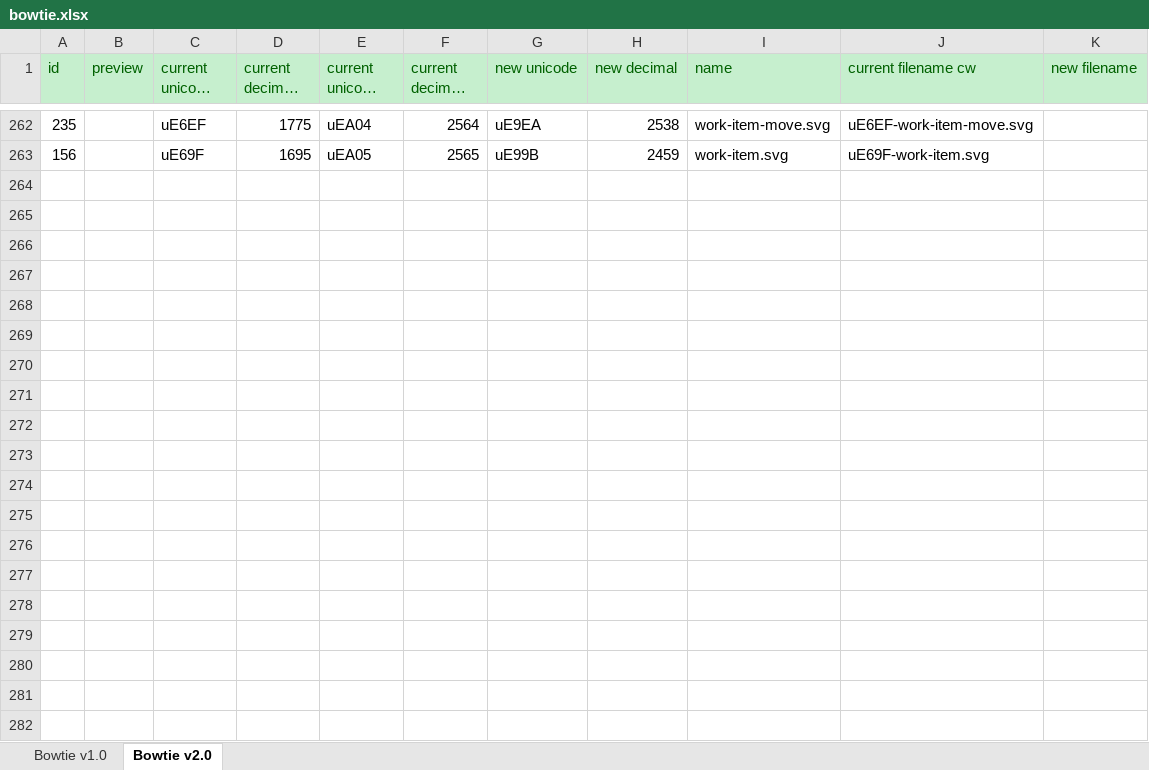
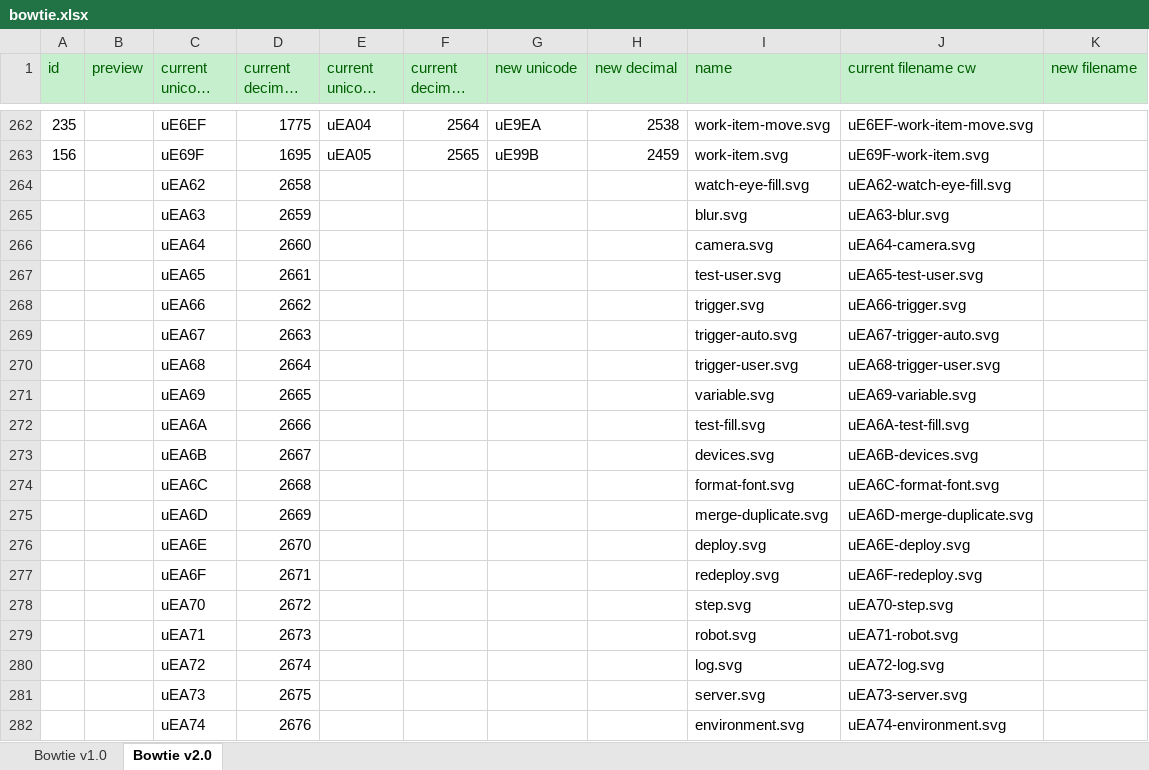
Before and after one commit to chryw/vsfi, an Excel workbook: assets/icons/bowtie.xlsx, sheet Bowtie v2.0, drawn as a sheet; only a part is shown, gaps mark what is left out; long unchanged cells end in …; values as stored, in another font and other column widths than the file's, no borders; charts and pictures not drawn; the diff covers the shown part only; the diff names each change by its address in the sheet, - before the commit and + after, or states it on an @@ line.

Commit message:
added new icons for recent requests

```diff
--- a/assets/icons/bowtie.xlsx (sheet Bowtie v2.0)
+++ b/assets/icons/bowtie.xlsx (sheet Bowtie v2.0)
+row 264:  |  | uEA62 | 2658 |  |  |  |  | watch-eye-fill.svg | uEA62-watch-eye-fill.svg
+row 265:  |  | uEA63 | 2659 |  |  |  |  | blur.svg | uEA63-blur.svg
+row 266:  |  | uEA64 | 2660 |  |  |  |  | camera.svg | uEA64-camera.svg
+row 267:  |  | uEA65 | 2661 |  |  |  |  | test-user.svg | uEA65-test-user.svg
+row 268:  |  | uEA66 | 2662 |  |  |  |  | trigger.svg | uEA66-trigger.svg
+row 269:  |  | uEA67 | 2663 |  |  |  |  | trigger-auto.svg | uEA67-trigger-auto.svg
+row 270:  |  | uEA68 | 2664 |  |  |  |  | trigger-user.svg | uEA68-trigger-user.svg
+row 271:  |  | uEA69 | 2665 |  |  |  |  | variable.svg | uEA69-variable.svg
+row 272:  |  | uEA6A | 2666 |  |  |  |  | test-fill.svg | uEA6A-test-fill.svg
+row 273:  |  | uEA6B | 2667 |  |  |  |  | devices.svg | uEA6B-devices.svg
+row 274:  |  | uEA6C | 2668 |  |  |  |  | format-font.svg | uEA6C-format-font.svg
+row 275:  |  | uEA6D | 2669 |  |  |  |  | merge-duplicate.svg | uEA6D-merge-duplicate.svg
+row 276:  |  | uEA6E | 2670 |  |  |  |  | deploy.svg | uEA6E-deploy.svg
+row 277:  |  | uEA6F | 2671 |  |  |  |  | redeploy.svg | uEA6F-redeploy.svg
+row 278:  |  | uEA70 | 2672 |  |  |  |  | step.svg | uEA70-step.svg
+row 279:  |  | uEA71 | 2673 |  |  |  |  | robot.svg | uEA71-robot.svg
+row 280:  |  | uEA72 | 2674 |  |  |  |  | log.svg | uEA72-log.svg
+row 281:  |  | uEA73 | 2675 |  |  |  |  | server.svg | uEA73-server.svg
+row 282:  |  | uEA74 | 2676 |  |  |  |  | environment.svg | uEA74-environment.svg
```
Also changed, not shown: 14 added rows elsewhere in this sheet, 33 other files.
